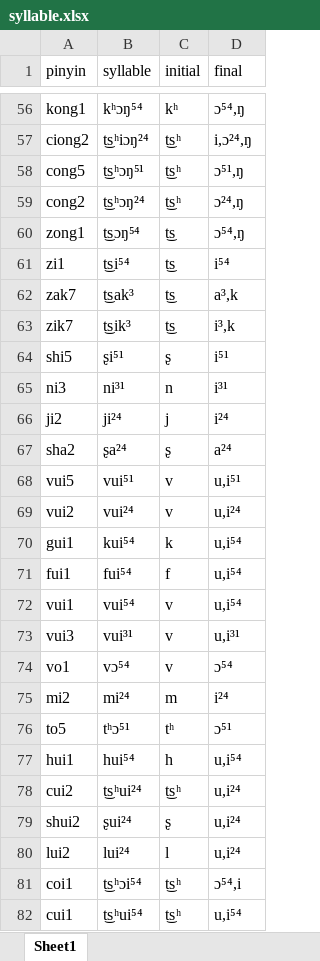
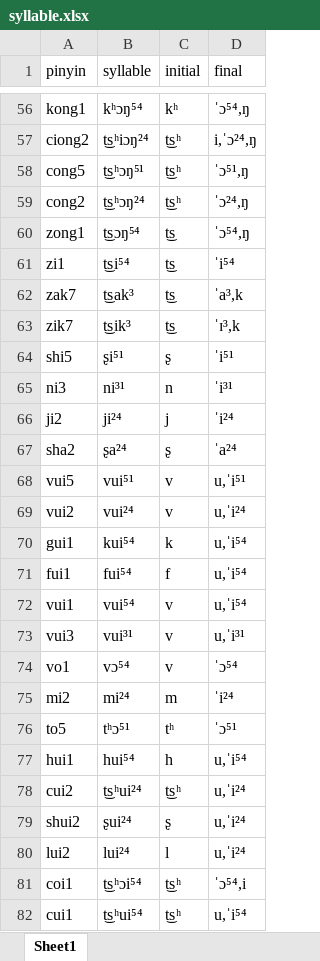
Before and after one commit to shuxiang/DiaMoE-TTS, an Excel workbook: dialect_frontend/frontend/dialect/sinmin/syllable.xlsx, sheet Sheet1, drawn as a sheet; only a part is shown, gaps mark what is left out; values as stored, in another font and other column widths than the file's, no borders; the diff covers the shown part only; the diff names each change by its address in the sheet, - before the commit and + after, or states it on an @@ line.

```diff
--- a/dialect_frontend/frontend/dialect/sinmin/syllable.xlsx (sheet Sheet1)
+++ b/dialect_frontend/frontend/dialect/sinmin/syllable.xlsx (sheet Sheet1)
-D56 (final): ɔ⁵⁴,ŋ
+D56 (final): ˈɔ⁵⁴,ŋ
-D57 (final): i,ɔ²⁴,ŋ
+D57 (final): i,ˈɔ²⁴,ŋ
-D58 (final): ɔ⁵¹,ŋ
+D58 (final): ˈɔ⁵¹,ŋ
-D59 (final): ɔ²⁴,ŋ
+D59 (final): ˈɔ²⁴,ŋ
-D60 (final): ɔ⁵⁴,ŋ
+D60 (final): ˈɔ⁵⁴,ŋ
-D61 (final): i⁵⁴
+D61 (final): ˈi⁵⁴
-D62 (final): a³,k
+D62 (final): ˈa³,k
-D63 (final): i³,k
+D63 (final): ˈɪ³,k
-D64 (final): i⁵¹
+D64 (final): ˈi⁵¹
-D65 (final): i³¹
+D65 (final): ˈi³¹
-D66 (final): i²⁴
+D66 (final): ˈi²⁴
-D67 (final): a²⁴
+D67 (final): ˈa²⁴
-D68 (final): u,i⁵¹
+D68 (final): u,ˈi⁵¹
-D69 (final): u,i²⁴
+D69 (final): u,ˈi²⁴
-D70:D72 (final): u,i⁵⁴
+D70:D72 (final): u,ˈi⁵⁴
-D73 (final): u,i³¹
+D73 (final): u,ˈi³¹
-D74 (final): ɔ⁵⁴
+D74 (final): ˈɔ⁵⁴
-D75 (final): i²⁴
+D75 (final): ˈi²⁴
-D76 (final): ɔ⁵¹
+D76 (final): ˈɔ⁵¹
-D77 (final): u,i⁵⁴
+D77 (final): u,ˈi⁵⁴
-D78:D80 (final): u,i²⁴
+D78:D80 (final): u,ˈi²⁴
-D81 (final): ɔ⁵⁴,i
+D81 (final): ˈɔ⁵⁴,i
-D82 (final): u,i⁵⁴
+D82 (final): u,ˈi⁵⁴
```
Also changed, not shown: 29 added rows and 1767 edited cells elsewhere in this sheet, dialect_frontend/frontend/dialect/sinmin/hanzi.xlsx, dialect_frontend/frontend/dialect/sinmin/tone.xlsx, 6 other files.
